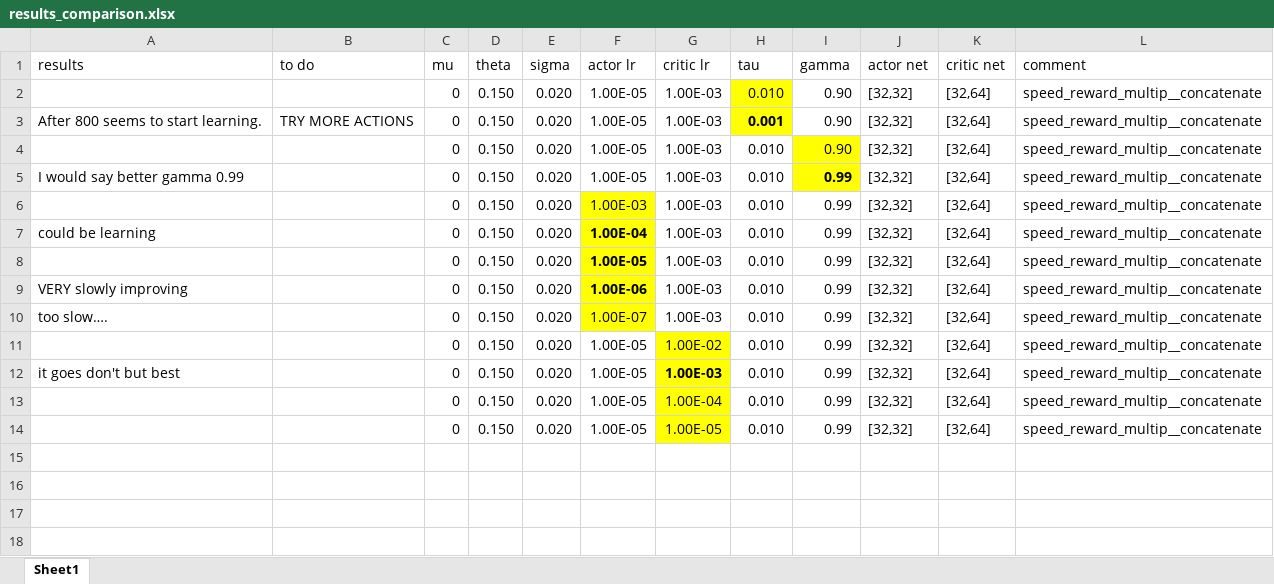
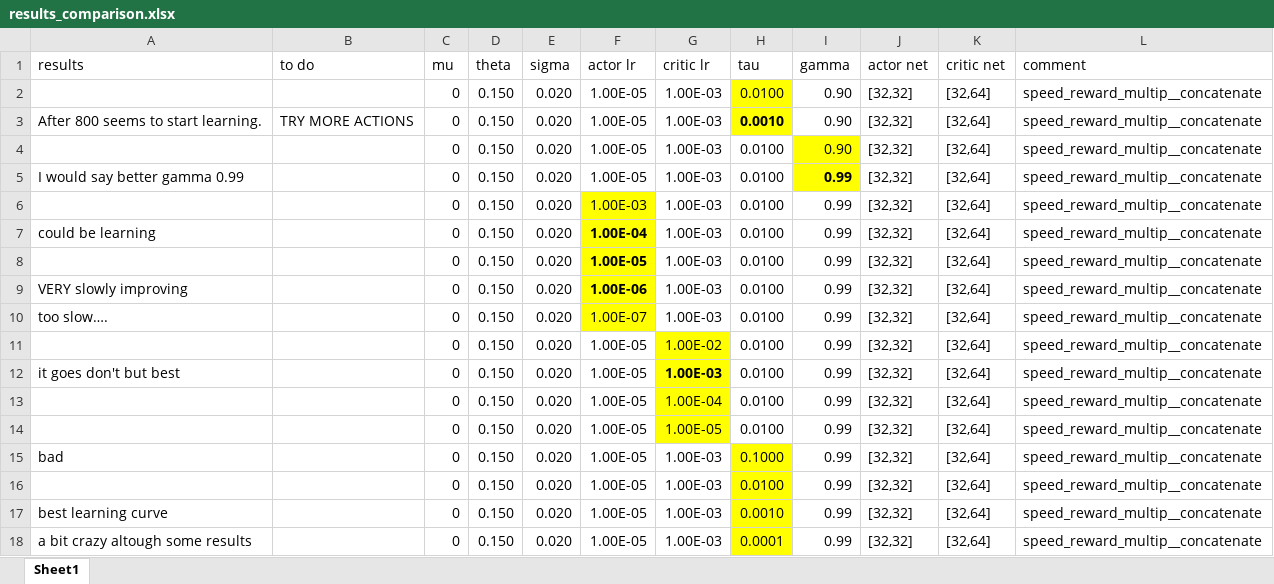
Before and after one commit to rpicatoste/dlndf-project5-drl-quadcopter, an Excel workbook: results_comparison.xlsx, sheet Sheet1, drawn as a sheet; values as stored, in another font and other column widths than the file's, no borders; the diff names each change by its address in the sheet, - before the commit and + after, or states it on an @@ line.

```diff
--- a/results_comparison.xlsx (sheet Sheet1)
+++ b/results_comparison.xlsx (sheet Sheet1)
-H2 (tau): 0.010
+H2 (tau): 0.0100
-H3 (tau): 0.001
+H3 (tau): 0.0010
-H4:H14 (tau): 0.010
+H4:H14 (tau): 0.0100
+row 15: bad |  | 0 | 0.150 | 0.020 | 1.00E-05 | 1.00E-03 | 0.1000 | 0.99 | [32,32] | [32,64] | speed_reward_multip__concatenate
+row 16:  |  | 0 | 0.150 | 0.020 | 1.00E-05 | 1.00E-03 | 0.0100 | 0.99 | [32,32] | [32,64] | speed_reward_multip__concatenate
+row 17: best learning curve |  | 0 | 0.150 | 0.020 | 1.00E-05 | 1.00E-03 | 0.0010 | 0.99 | [32,32] | [32,64] | speed_reward_multip__concatenate
+row 18: a bit crazy altough some results |  | 0 | 0.150 | 0.020 | 1.00E-05 | 1.00E-03 | 0.0001 | 0.99 | [32,32] | [32,64] | speed_reward_multip__concatenate
```
Also changed, not shown: 9 other files.
